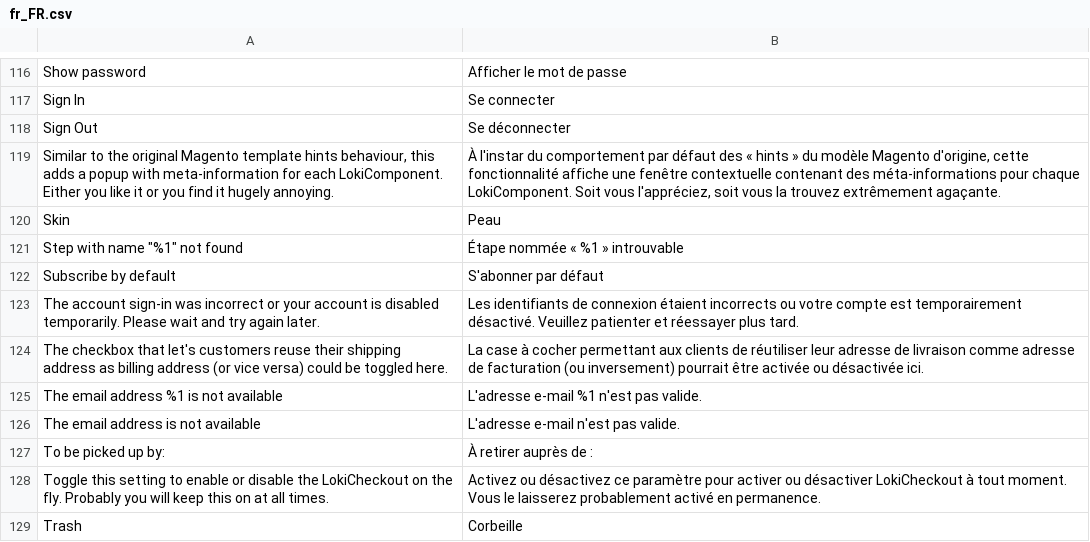
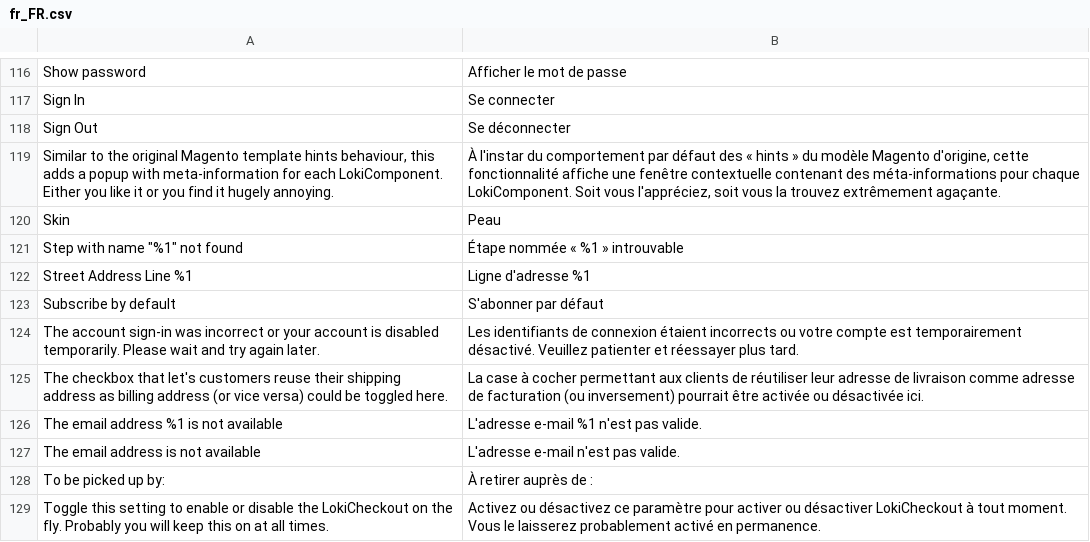
Before and after one commit to LokiCheckout/LokiCheckout_Core, a CSV file: i18n/fr_FR.csv, drawn as a sheet; only a part is shown, gaps mark what is left out; the shorter side is filled out with more unchanged rows; the diff names each change by its address in the sheet, - before the commit and + after, or states it on an @@ line.

```diff
--- a/i18n/fr_FR.csv
+++ b/i18n/fr_FR.csv
+row 122: Street Address Line %1 | Ligne d'adresse %1
```
Also changed, not shown: i18n/de_DE.csv, i18n/en_US.csv, 4 other files.
